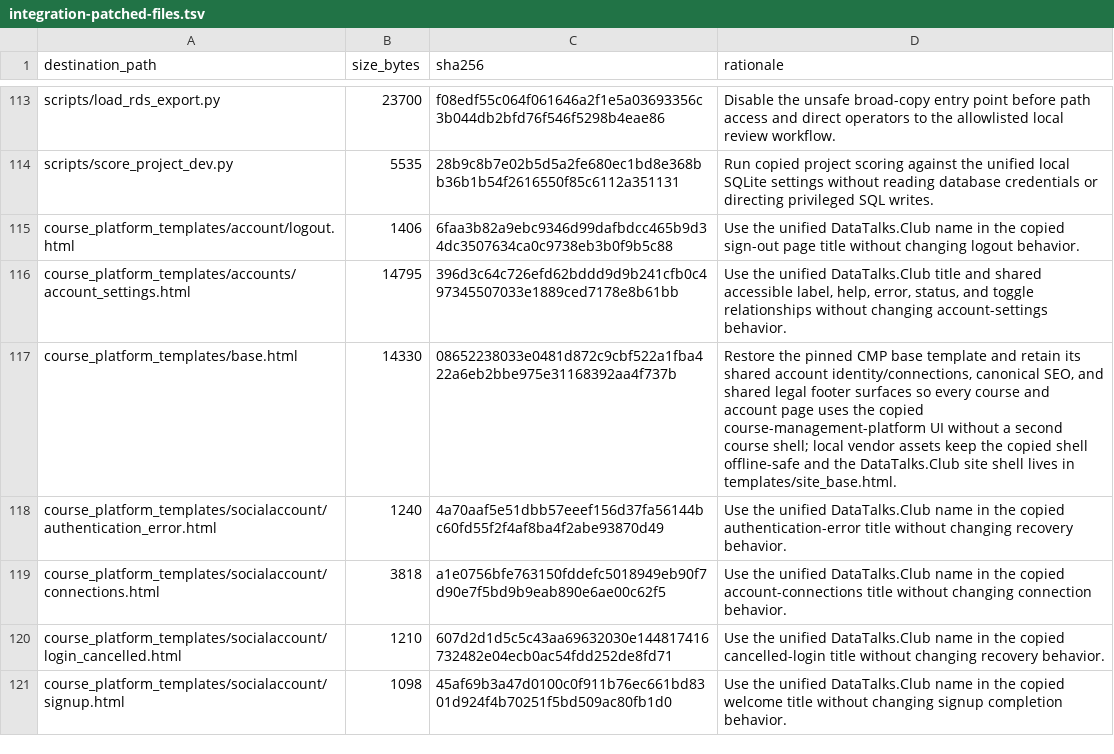
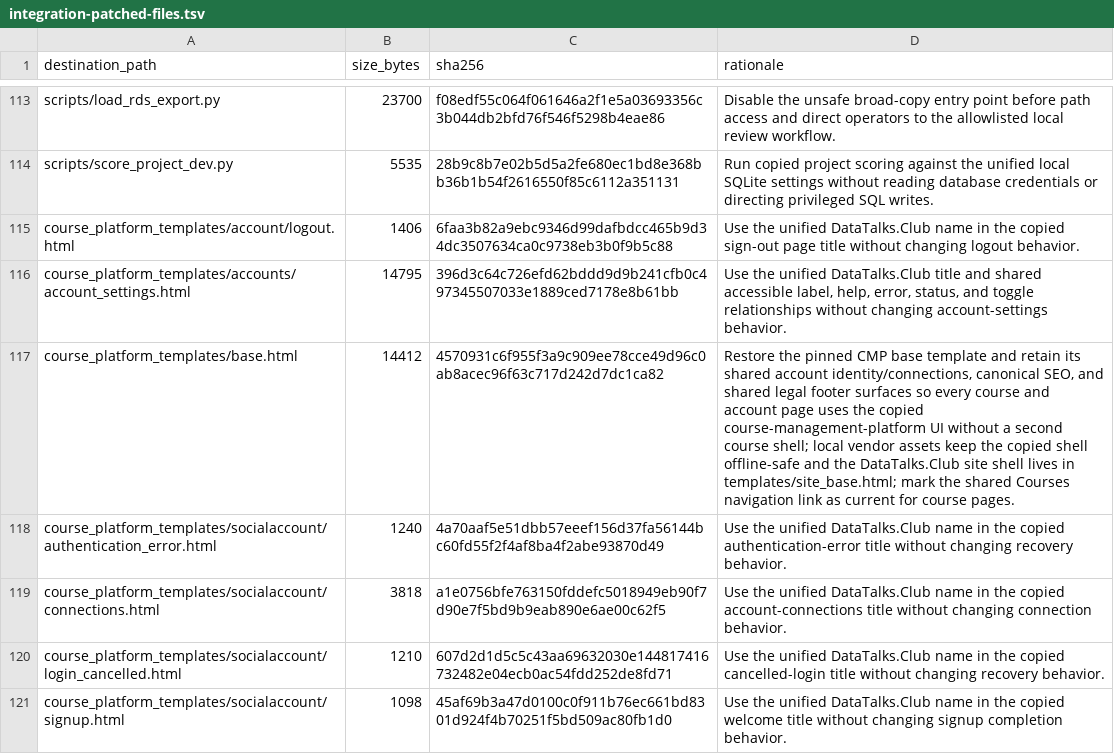
Before and after one commit to DataTalksClub/website, a TSV file: _docs/adoption/course-platform/integration-patched-files.tsv, drawn as a sheet; only a part is shown, gaps mark what is left out.

```diff
--- a/_docs/adoption/course-platform/integration-patched-files.tsv
+++ b/_docs/adoption/course-platform/integration-patched-files.tsv
@@ -116,3 +116,3 @@ course_platform_templates/account/logout.html	1406	6faa3b82a9ebc9346d99dafbdcc46
 course_platform_templates/accounts/account_settings.html	14795	396d3c64c726efd62bddd9d9b241cfb0c497345507033e1889ced7178e8b61bb	Use the unified DataTalks.Club title and shared accessible label, help, error, status, and toggle relationships without changing account-settings behavior.
-course_platform_templates/base.html	14330	08652238033e0481d872c9cbf522a1fba422a6eb2bbe975e31168392aa4f737b	Restore the pinned CMP base template and retain its shared account identity/connections, canonical SEO, and shared legal footer surfaces so every course and account page uses the copied course-management-platform UI without a second course shell; local vendor assets keep the copied shell offline-safe and the DataTalks.Club site shell lives in templates/site_base.html.
+course_platform_templates/base.html	14412	4570931c6f955f3a9c909ee78cce49d96c0ab8acec96f63c717d242d7dc1ca82	Restore the pinned CMP base template and retain its shared account identity/connections, canonical SEO, and shared legal footer surfaces so every course and account page uses the copied course-management-platform UI without a second course shell; local vendor assets keep the copied shell offline-safe and the DataTalks.Club site shell lives in templates/site_base.html; mark the shared Courses navigation link as current for course pages.
 course_platform_templates/socialaccount/authentication_error.html	1240	4a70aaf5e51dbb57eeef156d37fa56144bc60fd55f2f4af8ba4f2abe93870d49	Use the unified DataTalks.Club name in the copied authentication-error title without changing recovery behavior.
```
Also changed, not shown: 6 other files.
